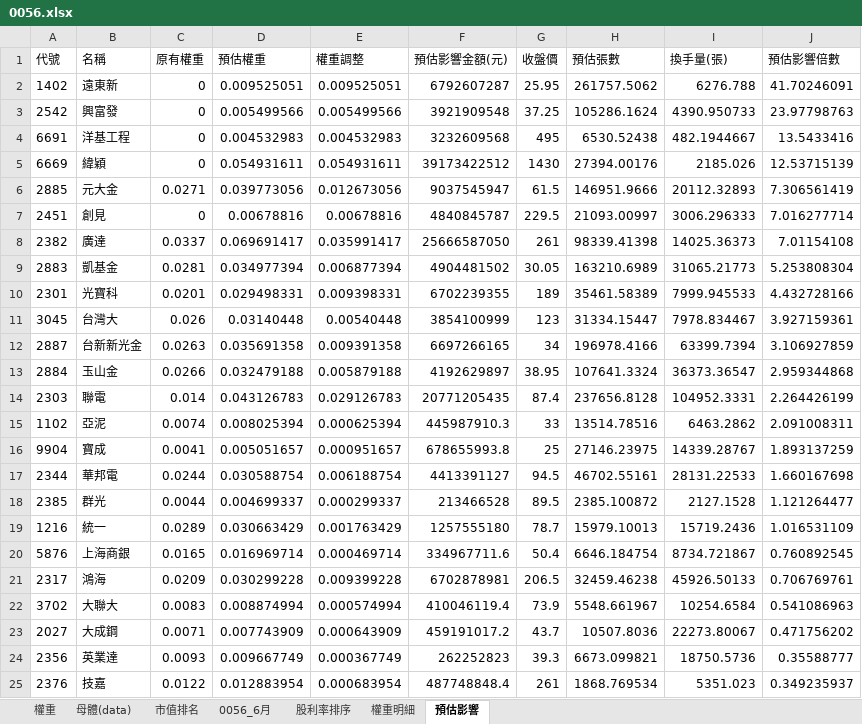
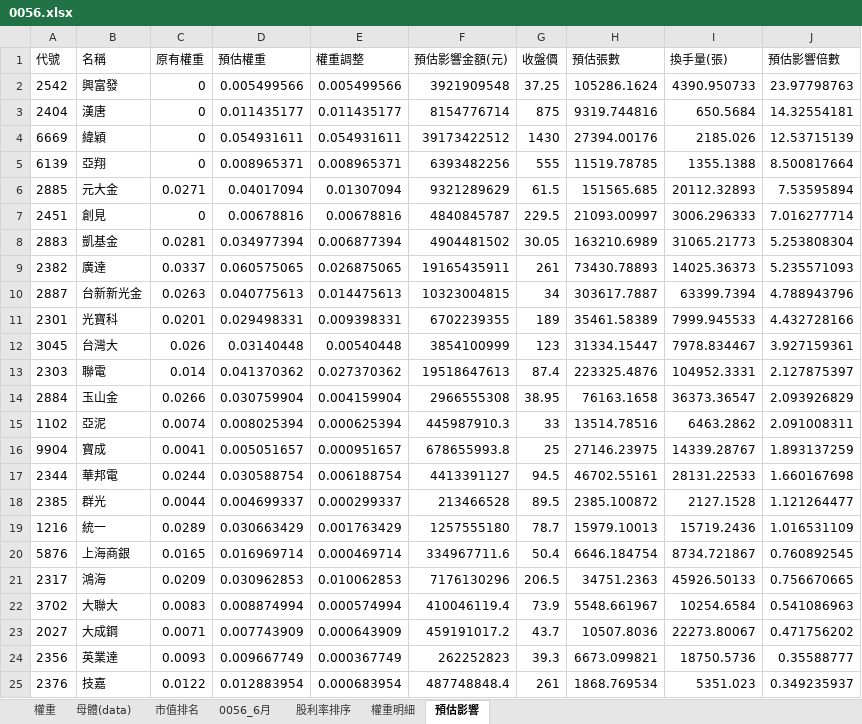
Before and after one commit to Jagon7/jagon-space-station, an Excel workbook: data/rebalance/pred/0056.xlsx, sheet 預估影響, drawn as a sheet; only a part is shown; values as stored, in another font and other column widths than the file's, no borders; removed rows and columns are numbered as before the commit, all else as after; the diff covers the shown part only; the diff names each change by its address in the sheet, - before the commit and + after, or states it on an @@ line.

```diff
--- a/data/rebalance/pred/0056.xlsx (sheet 預估影響)
+++ b/data/rebalance/pred/0056.xlsx (sheet 預估影響)
-row 2: 1402 | 遠東新 | 0 | 0.009525051 | 0.009525051 | 6792607287 | 25.95 | 261757.5062 | 6276.788 | 41.70246091
-row 4: 6691 | 洋基工程 | 0 | 0.004532983 | 0.004532983 | 3232609568 | 495 | 6530.52438 | 482.1944667 | 13.5433416
+row 3: 2404 | 漢唐 | 0 | 0.011435177 | 0.011435177 | 8154776714 | 875 | 9319.744816 | 650.5684 | 14.32554181
+row 5: 6139 | 亞翔 | 0 | 0.008965371 | 0.008965371 | 6393482256 | 555 | 11519.78785 | 1355.1388 | 8.500817664
-D6 (預估權重): 0.039773056
+D6 (預估權重): 0.04017094
-E6 (權重調整): 0.012673056
+E6 (權重調整): 0.01307094
-F6 (預估影響金額(元)): 9037545947
+F6 (預估影響金額(元)): 9321289629
-H6 (預估張數): 146951.9666
+H6 (預估張數): 151565.685
-J6 (預估影響倍數): 7.306561419
+J6 (預估影響倍數): 7.53595894
-row 8: 2382 | 廣達 | 0.0337 | 0.069691417 | 0.035991417 | 25666587050 | 261 | 98339.41398 | 14025.36373 | 7.01154108
+row 9: 2382 | 廣達 | 0.0337 | 0.060575065 | 0.026875065 | 19165435911 | 261 | 73430.78893 | 14025.36373 | 5.235571093
+row 10: 2887 | 台新新光金 | 0.0263 | 0.040775613 | 0.014475613 | 10323004815 | 34 | 303617.7887 | 63399.7394 | 4.788943796
-row 12: 2887 | 台新新光金 | 0.0263 | 0.035691358 | 0.009391358 | 6697266165 | 34 | 196978.4166 | 63399.7394 | 3.106927859
-row 13: 2884 | 玉山金 | 0.0266 | 0.032479188 | 0.005879188 | 4192629897 | 38.95 | 107641.3324 | 36373.36547 | 2.959344868
-D13 (預估權重): 0.043126783
+D13 (預估權重): 0.041370362
-E13 (權重調整): 0.029126783
+E13 (權重調整): 0.027370362
-F13 (預估影響金額(元)): 20771205435
+F13 (預估影響金額(元)): 19518647613
-H13 (預估張數): 237656.8128
+H13 (預估張數): 223325.4876
-J13 (預估影響倍數): 2.264426199
+J13 (預估影響倍數): 2.127875397
+row 14: 2884 | 玉山金 | 0.0266 | 0.030759904 | 0.004159904 | 2966555308 | 38.95 | 76163.1658 | 36373.36547 | 2.093926829
-D21 (預估權重): 0.030299228
+D21 (預估權重): 0.030962853
-E21 (權重調整): 0.009399228
+E21 (權重調整): 0.010062853
-F21 (預估影響金額(元)): 6702878981
+F21 (預估影響金額(元)): 7176130296
-H21 (預估張數): 32459.46238
+H21 (預估張數): 34751.2363
-J21 (預估影響倍數): 0.706769761
+J21 (預估影響倍數): 0.756670665
```
Also changed, not shown: 1 added row, 1 removed row and 15 edited cells elsewhere in this sheet, sheet 股利率排序, sheet 權重, sheet 權重明細, sheet 0056_6月, data/rebalance/pred/0050.xlsx, data/rebalance/pred/0051.xlsx, 18 other files.
